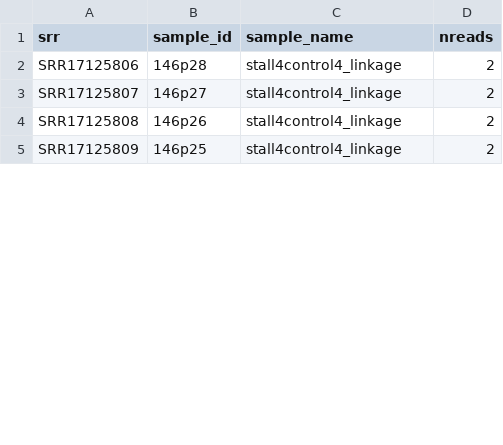
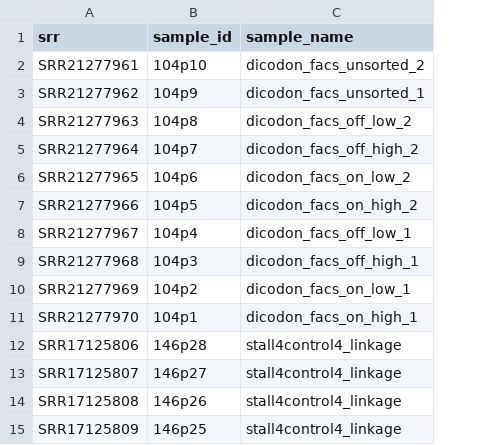
Before and after one commit to rasilab/burke_2022, a TSV file: annotations/sra_annotations.tsv, drawn as a sheet; only a part is shown; removed rows and columns are numbered as before the commit, all else as after; the diff names each change by its address in the sheet, - before the commit and + after, or states it on an @@ line.

```diff
--- a/annotations/sra_annotations.tsv
+++ b/annotations/sra_annotations.tsv
-column D (nreads), rows 2-5: all 2
+row 2: SRR21277961 | 104p10 | dicodon_facs_unsorted_2
+row 3: SRR21277962 | 104p9 | dicodon_facs_unsorted_1
+row 4: SRR21277963 | 104p8 | dicodon_facs_off_low_2
+row 5: SRR21277964 | 104p7 | dicodon_facs_off_high_2
+row 6: SRR21277965 | 104p6 | dicodon_facs_on_low_2
+row 7: SRR21277966 | 104p5 | dicodon_facs_on_high_2
+row 8: SRR21277967 | 104p4 | dicodon_facs_off_low_1
+row 9: SRR21277968 | 104p3 | dicodon_facs_off_high_1
+row 10: SRR21277969 | 104p2 | dicodon_facs_on_low_1
+row 11: SRR21277970 | 104p1 | dicodon_facs_on_high_1
```
Also changed, not shown: 11 other files.
